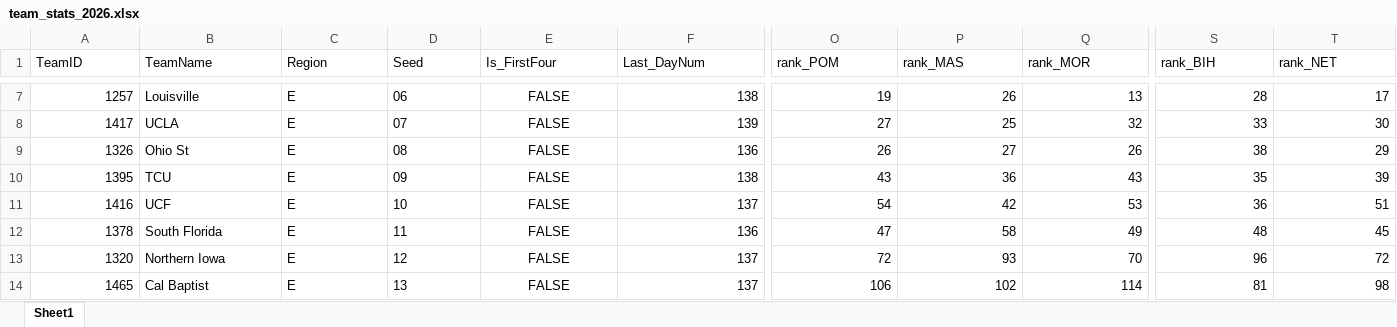
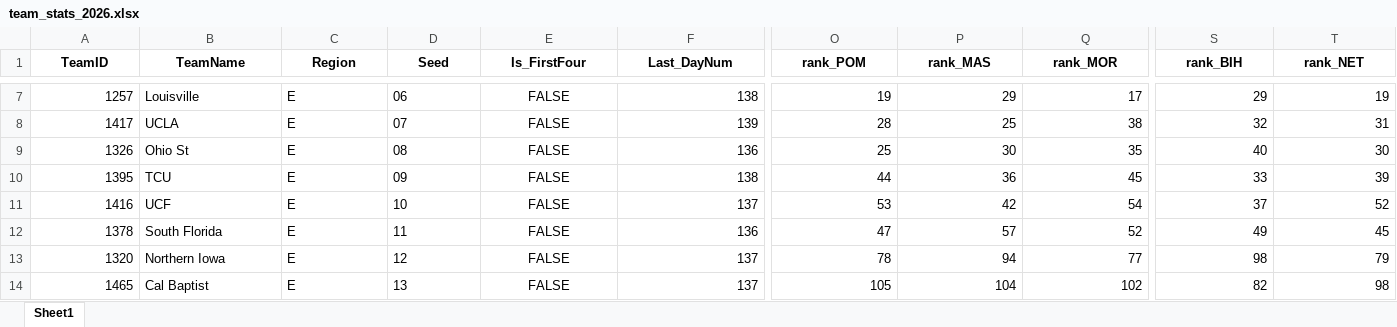
Before and after one commit to egomaniacsfantasy/EgomaniacsBracket, an Excel workbook: team_stats_2026.xlsx, sheet Sheet1, drawn as a sheet; only a part is shown, gaps mark what is left out; values as stored, in another font and other column widths than the file's, no borders; the diff covers the shown part only; the diff names each change by its address in the sheet, - before the commit and + after, or states it on an @@ line.

```diff
--- a/team_stats_2026.xlsx (sheet Sheet1)
+++ b/team_stats_2026.xlsx (sheet Sheet1)
@@ A1:T1 bold: off → on, alignment: left → center @@
-P7 (rank_MAS): 26
+P7 (rank_MAS): 29
-Q7 (rank_MOR): 13
+Q7 (rank_MOR): 17
-S7 (rank_BIH): 28
+S7 (rank_BIH): 29
-T7 (rank_NET): 17
+T7 (rank_NET): 19
-O8 (rank_POM): 27
+O8 (rank_POM): 28
-Q8 (rank_MOR): 32
+Q8 (rank_MOR): 38
-S8 (rank_BIH): 33
+S8 (rank_BIH): 32
-T8 (rank_NET): 30
+T8 (rank_NET): 31
-O9 (rank_POM): 26
+O9 (rank_POM): 25
-P9 (rank_MAS): 27
+P9 (rank_MAS): 30
-Q9 (rank_MOR): 26
+Q9 (rank_MOR): 35
-S9 (rank_BIH): 38
+S9 (rank_BIH): 40
-T9 (rank_NET): 29
+T9 (rank_NET): 30
-O10 (rank_POM): 43
+O10 (rank_POM): 44
-Q10 (rank_MOR): 43
+Q10 (rank_MOR): 45
-S10 (rank_BIH): 35
+S10 (rank_BIH): 33
-O11 (rank_POM): 54
+O11 (rank_POM): 53
-Q11 (rank_MOR): 53
+Q11 (rank_MOR): 54
-S11 (rank_BIH): 36
+S11 (rank_BIH): 37
-T11 (rank_NET): 51
+T11 (rank_NET): 52
-P12 (rank_MAS): 58
+P12 (rank_MAS): 57
-Q12 (rank_MOR): 49
+Q12 (rank_MOR): 52
-S12 (rank_BIH): 48
+S12 (rank_BIH): 49
-O13 (rank_POM): 72
+O13 (rank_POM): 78
-P13 (rank_MAS): 93
+P13 (rank_MAS): 94
-Q13 (rank_MOR): 70
+Q13 (rank_MOR): 77
-S13 (rank_BIH): 96
+S13 (rank_BIH): 98
-T13 (rank_NET): 72
+T13 (rank_NET): 79
-O14 (rank_POM): 106
+O14 (rank_POM): 105
-P14 (rank_MAS): 102
+P14 (rank_MAS): 104
-Q14 (rank_MOR): 114
+Q14 (rank_MOR): 102
-S14 (rank_BIH): 81
+S14 (rank_BIH): 82
```
Also changed, not shown: 278 edited cells and cell formats elsewhere in this sheet, 2026_bracket_preds.xlsx, matchup_probs_2026.xlsx, 7 other files.
